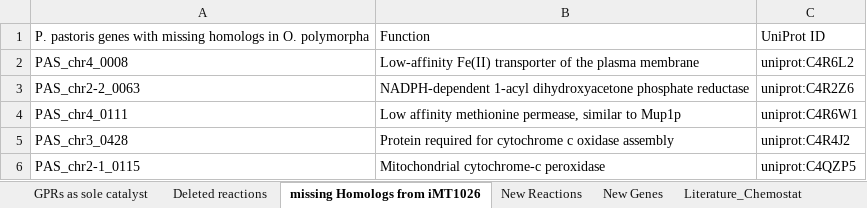
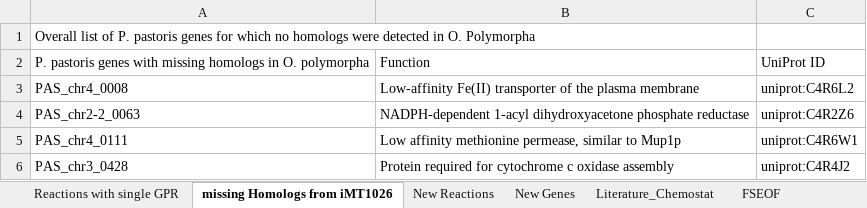
Before and after one commit to uliebal/iUL959, an Excel workbook: iUL959_GSMM-addinfo.xlsx, sheet missing Homologs from iMT1026, drawn as a sheet; only a part is shown; the shorter side is filled out with more unchanged rows; values as stored, in another font and other column widths than the file's, no borders; the diff names each change by its address in the sheet, - before the commit and + after, or states it on an @@ line.

```diff
--- a/iUL959_GSMM-addinfo.xlsx (sheet missing Homologs from iMT1026)
+++ b/iUL959_GSMM-addinfo.xlsx (sheet missing Homologs from iMT1026)
-sheet tab: GPRs as sole catalyst
+sheet tab: Reactions with single GPR
-sheet tab: Deleted reactions
+sheet tab: FSEOF
+row 1: Overall list of P. pastoris genes for which no homologs were detected in O. Polymorpha
```
Also changed, not shown: sheet Reactions with single GPR, sheet New Genes, sheet New Reactions.
